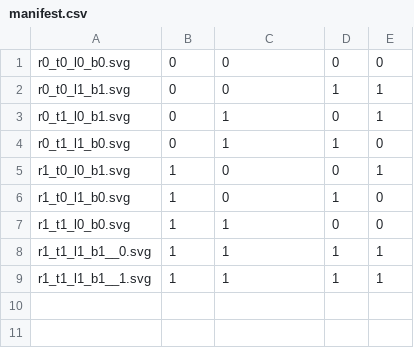
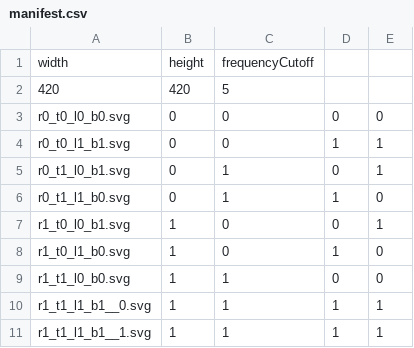
Before and after one commit to danielbarter/fusion, a CSV file: tiles/superVec/manifest.csv, drawn as a sheet; the diff names each change by its address in the sheet, - before the commit and + after, or states it on an @@ line.

Commit message:
added options to the top of the manifest csv

```diff
--- a/tiles/superVec/manifest.csv
+++ b/tiles/superVec/manifest.csv
+row 1: width | height | frequencyCutoff
+row 2: 420 | 420 | 5
```
Also changed, not shown: 2 other files.
